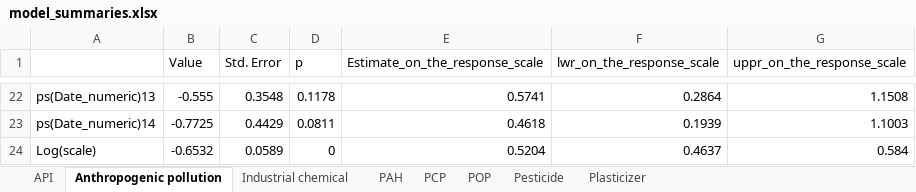
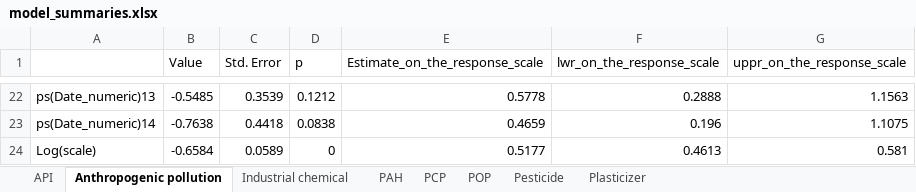
Before and after one commit to kit-health-statistics/wildlife_pollution_analysis, an Excel workbook: tables/model_summaries.xlsx, sheet Anthropogenic pollution, drawn as a sheet; only a part is shown, gaps mark what is left out; values as stored, in another font and other column widths than the file's, no borders; the diff covers the shown part only; the diff names each change by its address in the sheet, - before the commit and + after, or states it on an @@ line.

```diff
--- a/tables/model_summaries.xlsx (sheet Anthropogenic pollution)
+++ b/tables/model_summaries.xlsx (sheet Anthropogenic pollution)
-B22 (Value): -0.555
+B22 (Value): -0.5485
-C22 (Std. Error): 0.3548
+C22 (Std. Error): 0.3539
-D22 (p): 0.1178
+D22 (p): 0.1212
-E22 (Estimate_on_the_response_scale): 0.5741
+E22 (Estimate_on_the_response_scale): 0.5778
-F22 (lwr_on_the_response_scale): 0.2864
+F22 (lwr_on_the_response_scale): 0.2888
-G22 (uppr_on_the_response_scale): 1.1508
+G22 (uppr_on_the_response_scale): 1.1563
-B23 (Value): -0.7725
+B23 (Value): -0.7638
-C23 (Std. Error): 0.4429
+C23 (Std. Error): 0.4418
-D23 (p): 0.0811
+D23 (p): 0.0838
-E23 (Estimate_on_the_response_scale): 0.4618
+E23 (Estimate_on_the_response_scale): 0.4659
-F23 (lwr_on_the_response_scale): 0.1939
+F23 (lwr_on_the_response_scale): 0.196
-G23 (uppr_on_the_response_scale): 1.1003
+G23 (uppr_on_the_response_scale): 1.1075
-B24 (Value): -0.6532
+B24 (Value): -0.6584
-E24 (Estimate_on_the_response_scale): 0.5204
+E24 (Estimate_on_the_response_scale): 0.5177
-F24 (lwr_on_the_response_scale): 0.4637
+F24 (lwr_on_the_response_scale): 0.4613
-G24 (uppr_on_the_response_scale): 0.584
+G24 (uppr_on_the_response_scale): 0.581
```
Also changed, not shown: 119 edited cells elsewhere in this sheet, data/clean_data.xlsx, data/data_by_pollutant_category.xlsx, 17 other files.
